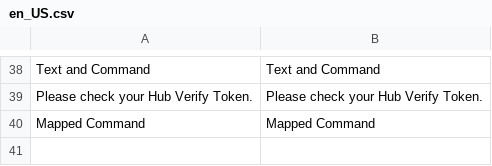
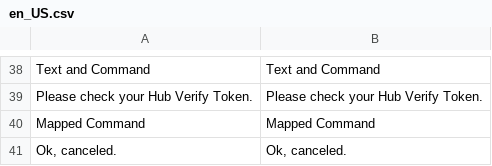
Before and after one commit to VectorxA/Magento-Chatbot, a CSV file: Magento2/app/code/Werules/Chatbot/i18n/en_US.csv, drawn as a sheet; only a part is shown, gaps mark what is left out.

Commit message:
add about, help and cancel commands

```diff
--- a/Magento2/app/code/Werules/Chatbot/i18n/en_US.csv
+++ b/Magento2/app/code/Werules/Chatbot/i18n/en_US.csv
@@ -40 +40,2 @@
 "Mapped Command","Mapped Command"
+"Ok, canceled.","Ok, canceled."
```
Also changed, not shown: 2 other files.
